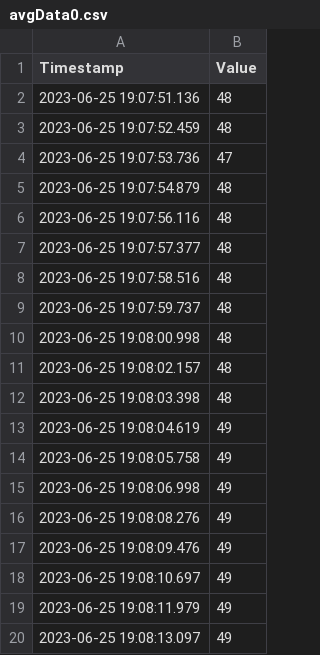
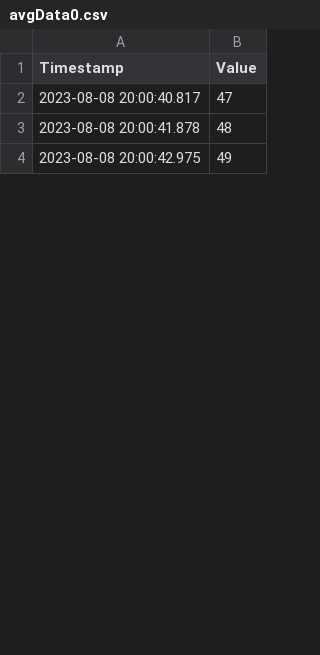
Before and after one commit to schweinebaer/MACode, a CSV file: ParticipantsData/Participant0/avgData0.csv, drawn as a sheet; only a part is shown; the diff covers the shown part only.

```diff
--- a/ParticipantsData/Participant0/avgData0.csv
+++ b/ParticipantsData/Participant0/avgData0.csv
@@ -1,20 +1,4 @@
 Timestamp,Value
-2023-06-25 19:07:51.136,48
-2023-06-25 19:07:52.459,48
-2023-06-25 19:07:53.736,47
-2023-06-25 19:07:54.879,48
-2023-06-25 19:07:56.116,48
-2023-06-25 19:07:57.377,48
-2023-06-25 19:07:58.516,48
-2023-06-25 19:07:59.737,48
-2023-06-25 19:08:00.998,48
-2023-06-25 19:08:02.157,48
-2023-06-25 19:08:03.398,48
-2023-06-25 19:08:04.619,49
-2023-06-25 19:08:05.758,49
-2023-06-25 19:08:06.998,49
-2023-06-25 19:08:08.276,49
-2023-06-25 19:08:09.476,49
-2023-06-25 19:08:10.697,49
-2023-06-25 19:08:11.979,49
-2023-06-25 19:08:13.097,49
+2023-08-08 20:00:40.817,47
+2023-08-08 20:00:41.878,48
+2023-08-08 20:00:42.975,49
```
Also changed, not shown: 42 added rows, 26 removed rows and 1 edited cell elsewhere in this file, 16 other files.
